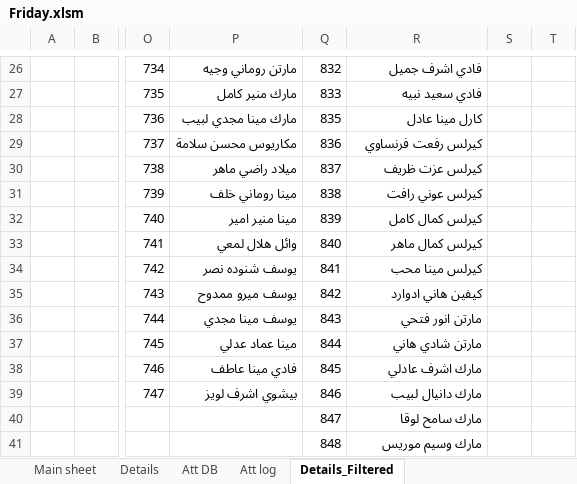
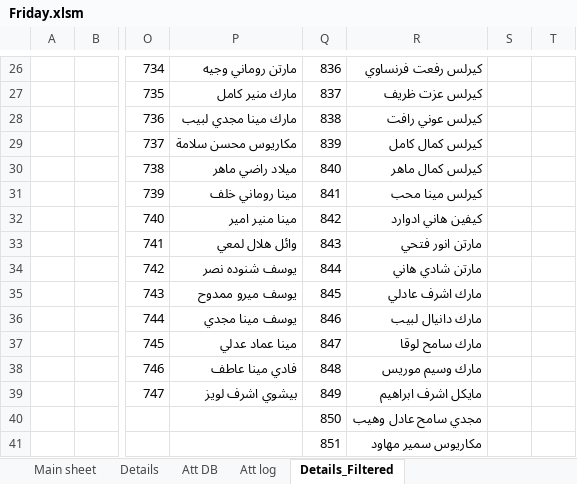
Before and after one commit to KyrillosMorgan/preparatory, an Excel workbook: Tools/Friday.xlsm, sheet Details_Filtered, drawn as a sheet; only a part is shown, gaps mark what is left out; values as stored, in another font and other column widths than the file's, no borders; the diff covers the shown part only; the diff names each change by its address in the sheet, - before the commit and + after, or states it on an @@ line.

```diff
--- a/Tools/Friday.xlsm (sheet Details_Filtered)
+++ b/Tools/Friday.xlsm (sheet Details_Filtered)
-Q26: 832
+Q26: 836
-R26: فادي اشرف جميل
+R26: كيرلس رفعت فرنساوي
-Q27: 833
+Q27: 837
-R27: فادي سعيد نبيه
+R27: كيرلس عزت ظريف
-Q28: 835
+Q28: 838
-R28: كارل مينا عادل
+R28: كيرلس عوني رافت
-Q29: 836
+Q29: 839
-R29: كيرلس رفعت فرنساوي
+R29: كيرلس كمال كامل
-Q30: 837
+Q30: 840
-R30: كيرلس عزت ظريف
+R30: كيرلس كمال ماهر
-Q31: 838
+Q31: 841
-R31: كيرلس عوني رافت
+R31: كيرلس مينا محب
-Q32: 839
+Q32: 842
-R32: كيرلس كمال كامل
+R32: كيفين هاني ادوارد
-Q33: 840
+Q33: 843
-R33: كيرلس كمال ماهر
+R33: مارتن انور فتحي
-Q34: 841
+Q34: 844
-R34: كيرلس مينا محب
+R34: مارتن شادي هاني
-Q35: 842
+Q35: 845
-R35: كيفين هاني ادوارد
+R35: مارك اشرف عادلي
-Q36: 843
+Q36: 846
-R36: مارتن انور فتحي
+R36: مارك دانيال لبيب
-Q37: 844
+Q37: 847
-R37: مارتن شادي هاني
+R37: مارك سامح لوقا
-Q38: 845
+Q38: 848
-R38: مارك اشرف عادلي
+R38: مارك وسيم موريس
-Q39: 846
+Q39: 849
-R39: مارك دانيال لبيب
+R39: مايكل اشرف ابراهيم
-Q40: 847
+Q40: 850
-R40: مارك سامح لوقا
+R40: مجدي سامح عادل وهيب
-Q41: 848
+Q41: 851
-R41: مارك وسيم موريس
+R41: مكاريوس سمير مهاود
```
Also changed, not shown: 7 removed rows and 48 edited cells elsewhere in this sheet, sheet Details, sheet Att DB, charts or pictures, 15 other files.
